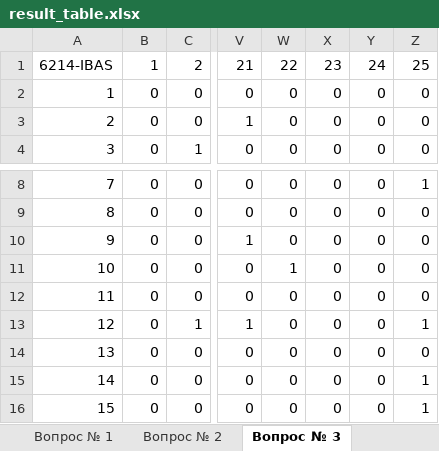
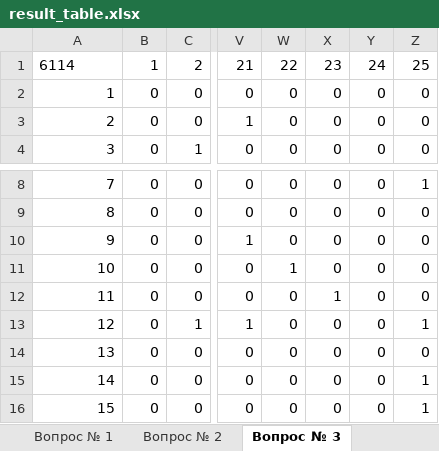
Before and after one commit to yui1337/society_research, an Excel workbook: result_table.xlsx, sheet Вопрос № 3, drawn as a sheet; only a part is shown, gaps mark what is left out; values as stored, in another font and other column widths than the file's, no borders; the diff names each change by its address in the sheet, - before the commit and + after, or states it on an @@ line.

```diff
--- a/result_table.xlsx (sheet Вопрос № 3)
+++ b/result_table.xlsx (sheet Вопрос № 3)
-A1: 6214-IBAS
+A1: 6114
-X12: 0
+X12: 1
```
Also changed, not shown: sheet Вопрос № 1, sheet Вопрос № 2, sheet Вопрос № 4, sheet Вопрос № 5, sheet Вопрос № 6, google_doc_table.xlsx, 1 other file.
